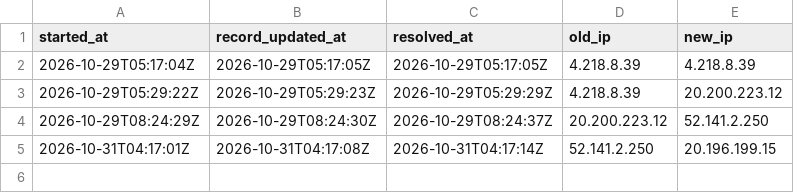
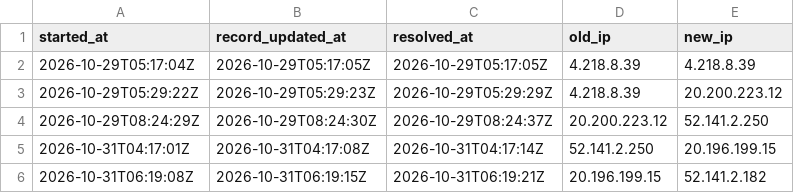
Before and after one commit to qivarnq3g/cloud-native-disaster-recovery, a CSV file: data/azure/dns-switch.csv, drawn as a sheet.

```diff
--- a/data/azure/dns-switch.csv
+++ b/data/azure/dns-switch.csv
@@ -5 +5,2 @@ started_at,record_updated_at,resolved_at,old_ip,new_ip
 2026-10-31T04:17:01Z,2026-10-31T04:17:08Z,2026-10-31T04:17:14Z,52.141.2.250,20.196.199.15
+2026-10-31T06:19:08Z,2026-10-31T06:19:15Z,2026-10-31T06:19:21Z,20.196.199.15,52.141.2.182
```
Also changed, not shown: data/azure/cluster-build.csv, data/azure/deploy.csv, 11 other files.
